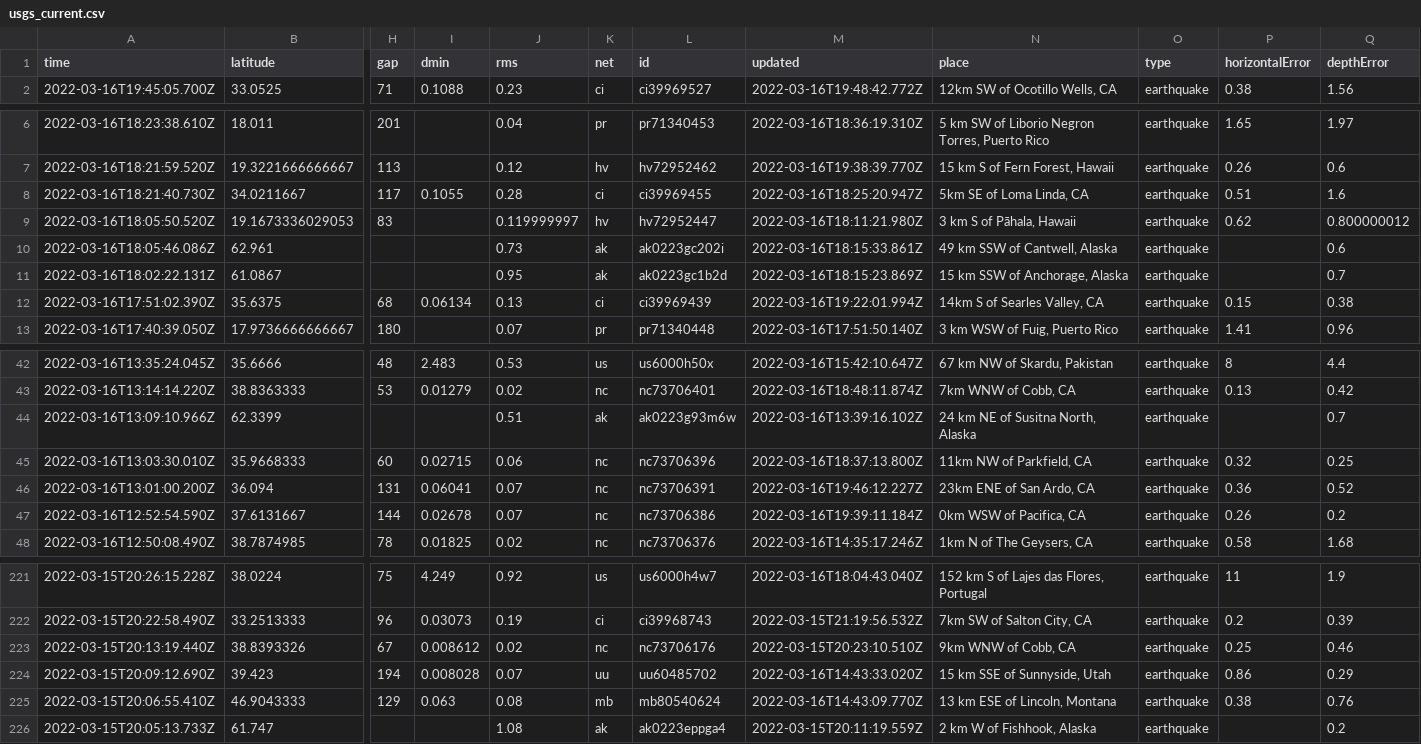
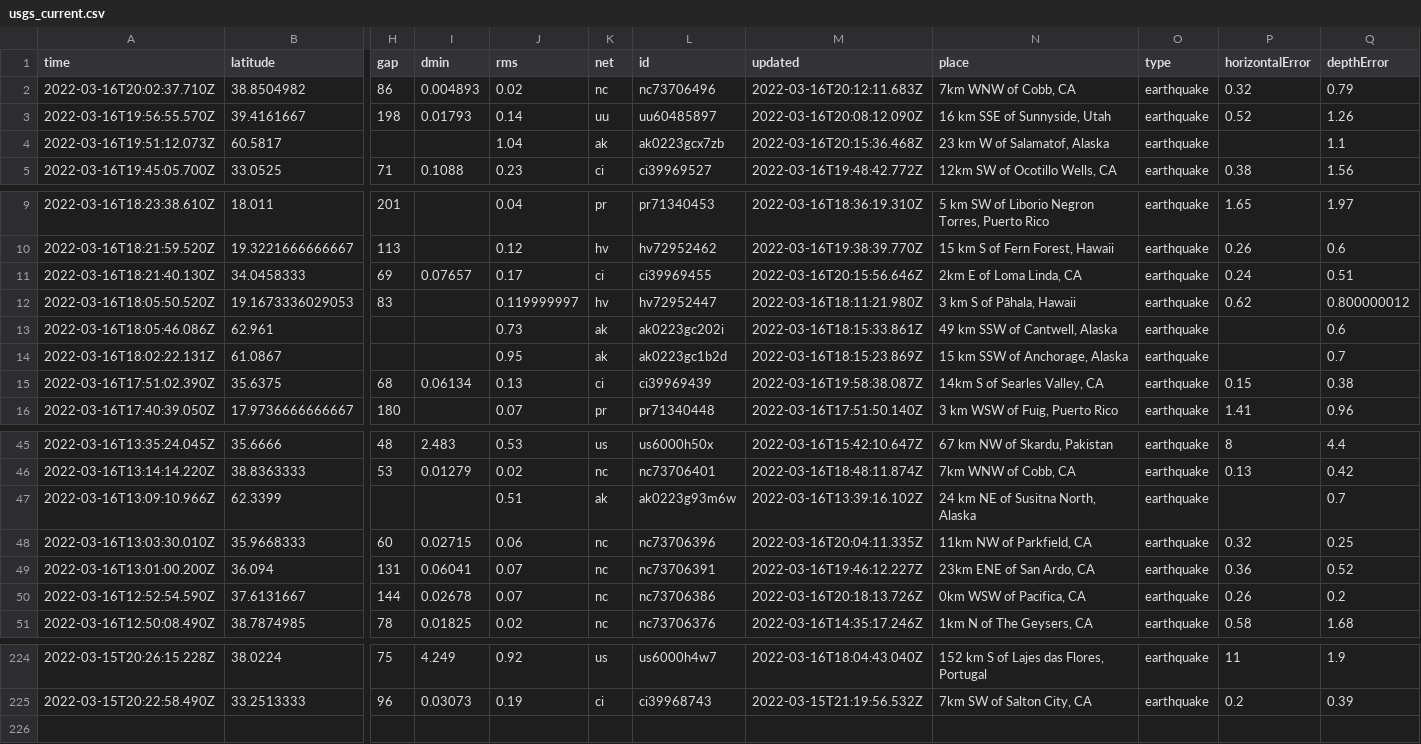
Before and after one commit to JohnnyBerkeley/Nicar2022_actions, a CSV file: usgs_current.csv, drawn as a sheet; only a part is shown, gaps mark what is left out; removed rows and columns are numbered as before the commit, all else as after; rows hold the shown columns only; the diff covers the shown part only; the diff names each change by its address in the sheet, - before the commit and + after, or states it on an @@ line.

```diff
--- a/usgs_current.csv
+++ b/usgs_current.csv
+row 2: 2022-03-16T20:02:37.710Z | 38.8504982 | 86 | 0.004893 | 0.02 | nc | nc73706496 | 2022-03-16T20:12:11.683Z | 7km WNW of Cobb, CA | earthquake | 0.32 | 0.79
+row 3: 2022-03-16T19:56:55.570Z | 39.4161667 | 198 | 0.01793 | 0.14 | uu | uu60485897 | 2022-03-16T20:08:12.090Z | 16 km SSE of Sunnyside, Utah | earthquake | 0.52 | 1.26
+row 4: 2022-03-16T19:51:12.073Z | 60.5817 |  |  | 1.04 | ak | ak0223gcx7zb | 2022-03-16T20:15:36.468Z | 23 km W of Salamatof, Alaska | earthquake |  | 1.1
-row 8: 2022-03-16T18:21:40.730Z | 34.0211667 | 117 | 0.1055 | 0.28 | ci | ci39969455 | 2022-03-16T18:25:20.947Z | 5km SE of Loma Linda, CA | earthquake | 0.51 | 1.6
+row 11: 2022-03-16T18:21:40.130Z | 34.0458333 | 69 | 0.07657 | 0.17 | ci | ci39969455 | 2022-03-16T20:15:56.646Z | 2km E of Loma Linda, CA | earthquake | 0.24 | 0.51
-M15 (updated): 2022-03-16T19:22:01.994Z
+M15 (updated): 2022-03-16T19:58:38.087Z
-M48 (updated): 2022-03-16T18:37:13.800Z
+M48 (updated): 2022-03-16T20:04:11.335Z
-M50 (updated): 2022-03-16T19:39:11.184Z
+M50 (updated): 2022-03-16T20:18:13.726Z
-row 223: 2022-03-15T20:13:19.440Z | 38.8393326 | 67 | 0.008612 | 0.02 | nc | nc73706176 | 2022-03-15T20:23:10.510Z | 9km WNW of Cobb, CA | earthquake | 0.25 | 0.46
-row 224: 2022-03-15T20:09:12.690Z | 39.423 | 194 | 0.008028 | 0.07 | uu | uu60485702 | 2022-03-16T14:43:33.020Z | 15 km SSE of Sunnyside, Utah | earthquake | 0.86 | 0.29
-row 225: 2022-03-15T20:06:55.410Z | 46.9043333 | 129 | 0.063 | 0.08 | mb | mb80540624 | 2022-03-16T14:43:09.770Z | 13 km ESE of Lincoln, Montana | earthquake | 0.38 | 0.76
-row 226: 2022-03-15T20:05:13.733Z | 61.747 |  |  | 1.08 | ak | ak0223eppga4 | 2022-03-15T20:11:19.559Z | 2 km W of Fishhook, Alaska | earthquake |  | 0.2
```
Also changed, not shown: 3 edited cells elsewhere in this file, usgs_main.csv.
